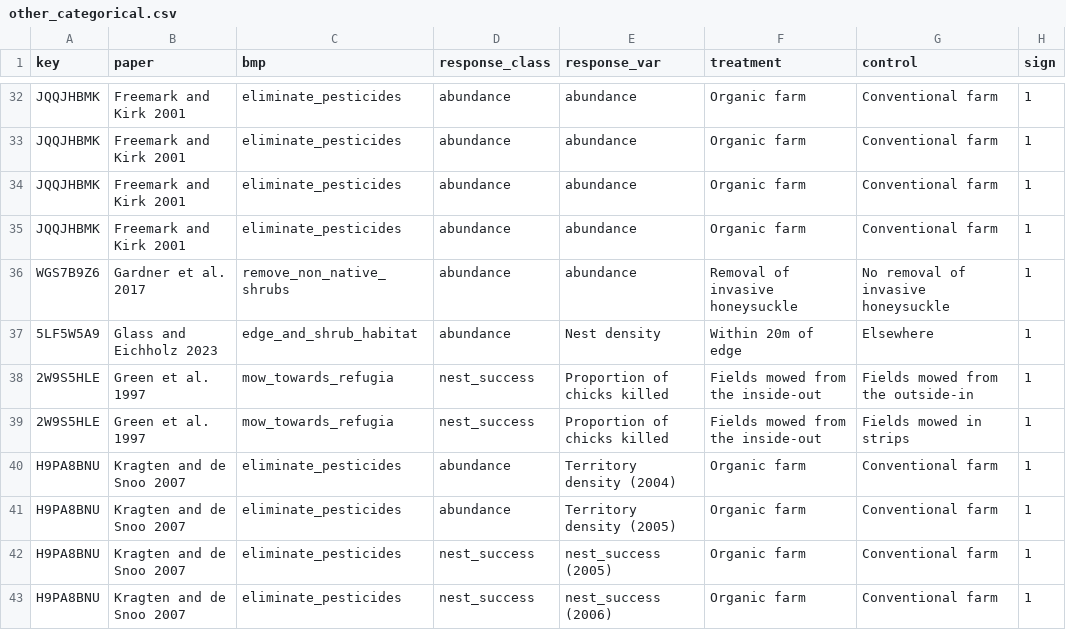
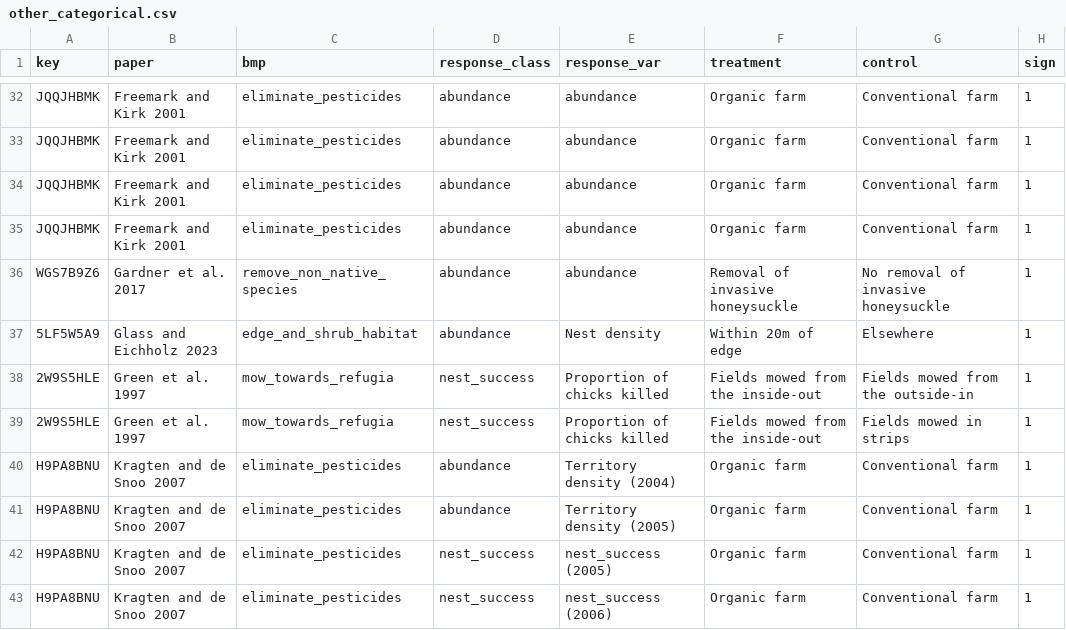
Before and after one commit to evansbrians/bmp_meta-analysis, a CSV file: data/processed/cleaned_data/other_categorical.csv, drawn as a sheet; only a part is shown, gaps mark what is left out; the diff names each change by its address in the sheet, - before the commit and + after, or states it on an @@ line.

```diff
--- a/data/processed/cleaned_data/other_categorical.csv
+++ b/data/processed/cleaned_data/other_categorical.csv
-C36 (bmp): remove_non_native_shrubs
+C36 (bmp): remove_non_native_species
```
Also changed, not shown: data/processed/cleaned_data/beta_categorical.csv, data/processed/cleaned_data/mean_diff.csv, 3 other files.
